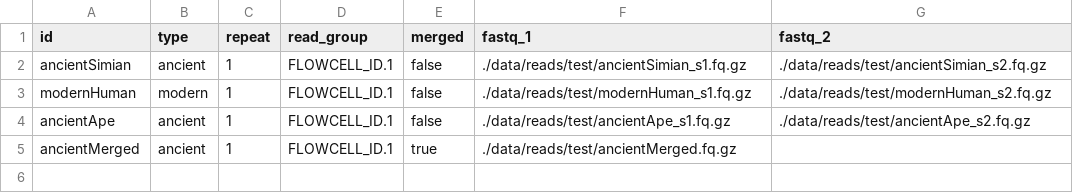
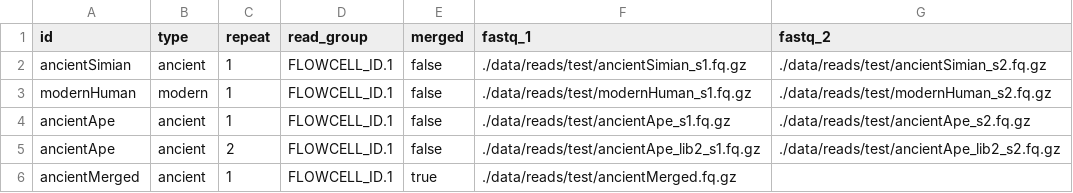
Before and after one commit to NBISweden/grave, a CSV file: data/samplesheet/samplesheet.csv, drawn as a sheet; the diff names each change by its address in the sheet, - before the commit and + after, or states it on an @@ line.

Commit message:
example of repeat library to develop sample based deduplication

```diff
--- a/data/samplesheet/samplesheet.csv
+++ b/data/samplesheet/samplesheet.csv
+row 5: ancientApe | ancient | 2 | FLOWCELL_ID.1 | false | ./data/reads/test/ancientApe_lib2_s1.fq.gz | ./data/reads/test/ancientApe_lib2_s2.fq.gz
```
Also changed, not shown: 2 other files.
